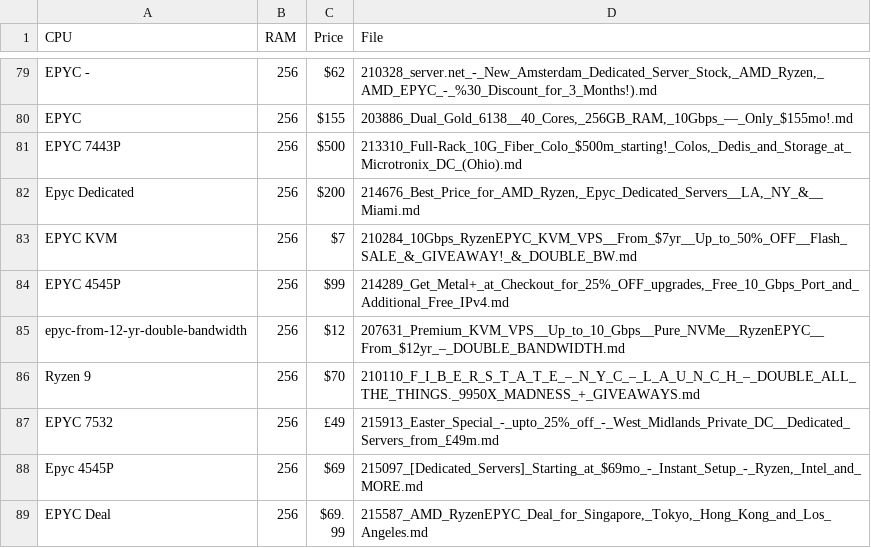
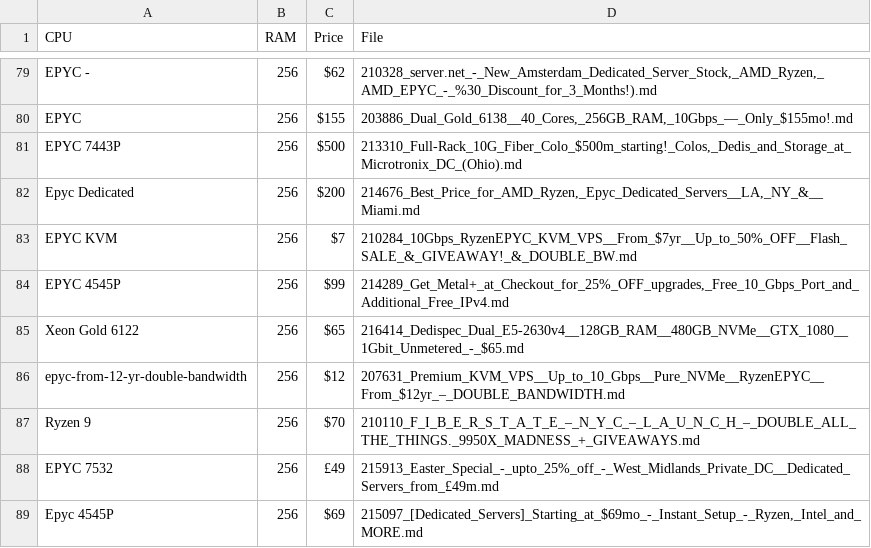
Before and after one commit to bojak83318/server-signal-archive, a CSV file: glm4_candidates.csv, drawn as a sheet; only a part is shown, gaps mark what is left out; the shorter side is filled out with more unchanged rows.

```diff
--- a/glm4_candidates.csv
+++ b/glm4_candidates.csv
@@ -84,2 +84,3 @@ EPYC KVM,256,$7,210284_10Gbps_RyzenEPYC_KVM_VPS__From_$7yr__Up_to_50%_OFF__Flash
 EPYC 4545P,256,$99,"214289_Get_Metal+_at_Checkout_for_25%_OFF_upgrades,_Free_10_Gbps_Port_and_Additional_Free_IPv4.md"
+Xeon Gold 6122,256,$65,216414_Dedispec_Dual_E5-2630v4__128GB_RAM__480GB_NVMe__GTX_1080__1Gbit_Unmetered_-_$65.md
 epyc-from-12-yr-double-bandwidth,256,$12,207631_Premium_KVM_VPS__Up_to_10_Gbps__Pure_NVMe__RyzenEPYC__From_$12yr_–_DOUBLE_BANDWIDTH.md
```
Also changed, not shown: 1 other file.
